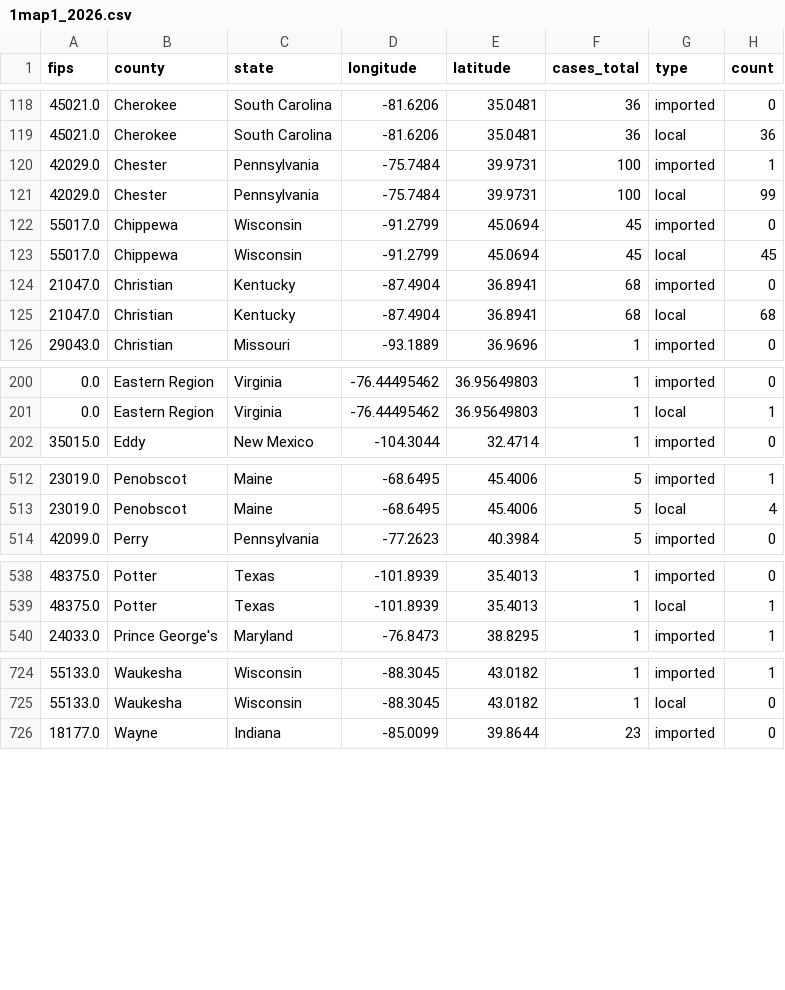
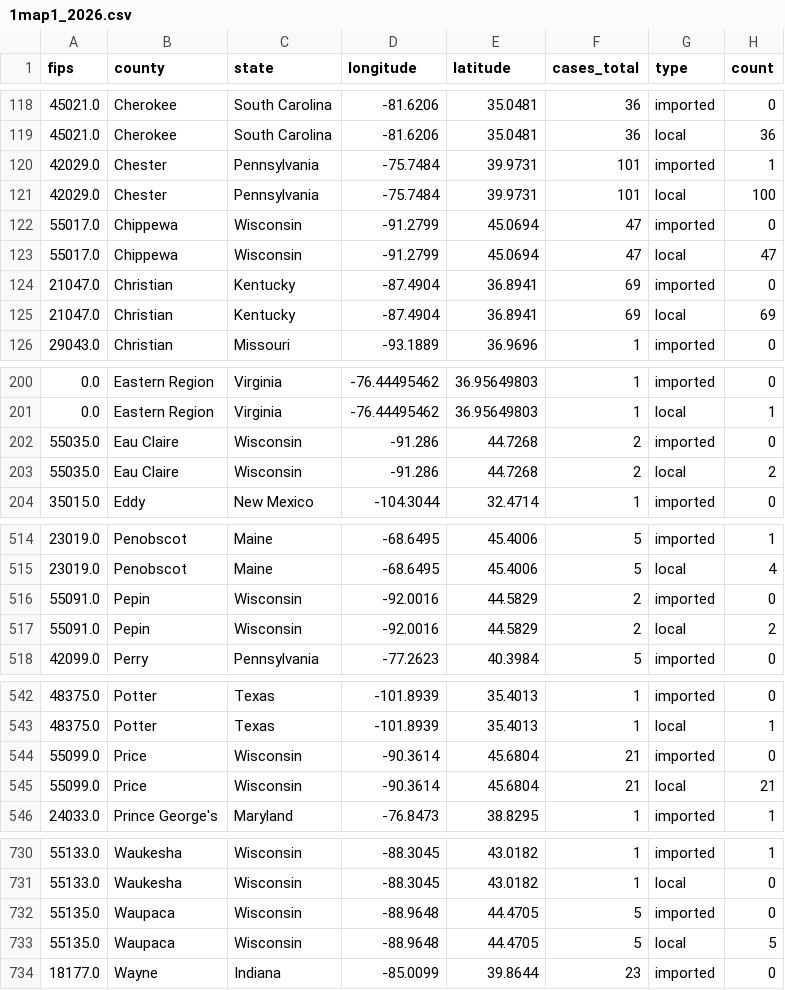
Before and after one commit to CSSEGISandData/measles_tracker_test, a CSV file: GitHub Ready Version/1map1_2026.csv, drawn as a sheet; only a part is shown, gaps mark what is left out; the diff covers the shown part only.

```diff
--- a/GitHub Ready Version/1map1_2026.csv
+++ b/GitHub Ready Version/1map1_2026.csv
@@ -119,8 +119,8 @@ fips,county,state,longitude,latitude,cases_total,type,count
 45021.0,Cherokee,South Carolina,-81.6206,35.0481,36,local,36
-42029.0,Chester,Pennsylvania,-75.7484,39.9731,100,imported,1
-42029.0,Chester,Pennsylvania,-75.7484,39.9731,100,local,99
-55017.0,Chippewa,Wisconsin,-91.2799,45.0694,45,imported,0
-55017.0,Chippewa,Wisconsin,-91.2799,45.0694,45,local,45
-21047.0,Christian,Kentucky,-87.4904,36.8941,68,imported,0
-21047.0,Christian,Kentucky,-87.4904,36.8941,68,local,68
+42029.0,Chester,Pennsylvania,-75.7484,39.9731,101,imported,1
+42029.0,Chester,Pennsylvania,-75.7484,39.9731,101,local,100
+55017.0,Chippewa,Wisconsin,-91.2799,45.0694,47,imported,0
+55017.0,Chippewa,Wisconsin,-91.2799,45.0694,47,local,47
+21047.0,Christian,Kentucky,-87.4904,36.8941,69,imported,0
+21047.0,Christian,Kentucky,-87.4904,36.8941,69,local,69
 29043.0,Christian,Missouri,-93.1889,36.9696,1,imported,0
@@ -201,2 +201,4 @@ fips,county,state,longitude,latitude,cases_total,type,count
 0.0,Eastern Region,Virginia,-76.44495462,36.95649803,1,local,1
+55035.0,Eau Claire,Wisconsin,-91.286,44.7268,2,imported,0
+55035.0,Eau Claire,Wisconsin,-91.286,44.7268,2,local,2
 35015.0,Eddy,New Mexico,-104.3044,32.4714,1,imported,0
@@ -513,2 +515,4 @@ fips,county,state,longitude,latitude,cases_total,type,count
 23019.0,Penobscot,Maine,-68.6495,45.4006,5,local,4
+55091.0,Pepin,Wisconsin,-92.0016,44.5829,2,imported,0
+55091.0,Pepin,Wisconsin,-92.0016,44.5829,2,local,2
 42099.0,Perry,Pennsylvania,-77.2623,40.3984,5,imported,0
@@ -539,2 +543,4 @@ fips,county,state,longitude,latitude,cases_total,type,count
 48375.0,Potter,Texas,-101.8939,35.4013,1,local,1
+55099.0,Price,Wisconsin,-90.3614,45.6804,21,imported,0
+55099.0,Price,Wisconsin,-90.3614,45.6804,21,local,21
 24033.0,Prince George's,Maryland,-76.8473,38.8295,1,imported,1
@@ -725,2 +731,4 @@ fips,county,state,longitude,latitude,cases_total,type,count
 55133.0,Waukesha,Wisconsin,-88.3045,43.0182,1,local,0
+55135.0,Waupaca,Wisconsin,-88.9648,44.4705,5,imported,0
+55135.0,Waupaca,Wisconsin,-88.9648,44.4705,5,local,5
 18177.0,Wayne,Indiana,-85.0099,39.8644,23,imported,0
```
Also changed, not shown: 75 edited cells elsewhere in this file, GitHub Ready Version/1map1_deaths_2026.csv, GitHub Ready Version/1map1_deaths_last_12mo.csv, 19 other files.
